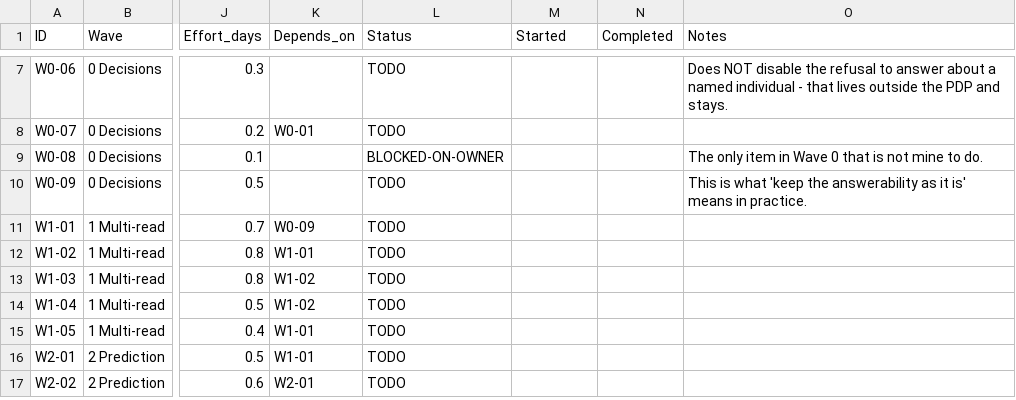
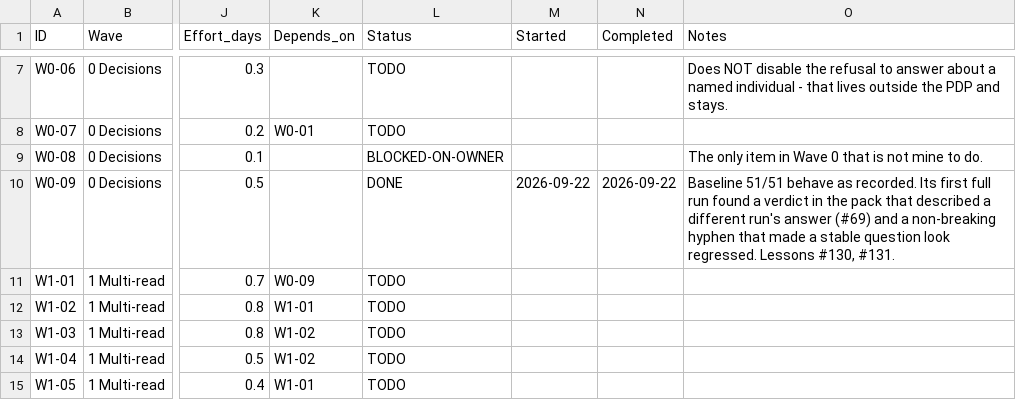
Before and after one commit to suhasdevmane/OntoSage, a CSV file: tasks/PRODUCTION_TRACKER.csv, drawn as a sheet; only a part is shown, gaps mark what is left out; the shorter side is filled out with more unchanged rows; the diff names each change by its address in the sheet, - before the commit and + after, or states it on an @@ line.

```diff
--- a/tasks/PRODUCTION_TRACKER.csv
+++ b/tasks/PRODUCTION_TRACKER.csv
-L10 (Status): TODO
+L10 (Status): DONE
-M10 (Started): (empty)
+M10 (Started): 2026-09-22
-N10 (Completed): (empty)
+N10 (Completed): 2026-09-22
-O10 (Notes): This is what 'keep the answerability as it is' means in practice.
+O10 (Notes): Baseline 51/51 behave as recorded. Its first full run found a verdict in the pack that described a different run's answer (#69) and a non-breaking hyphen that made a stable question look regressed. Lessons #130, #131.
```
